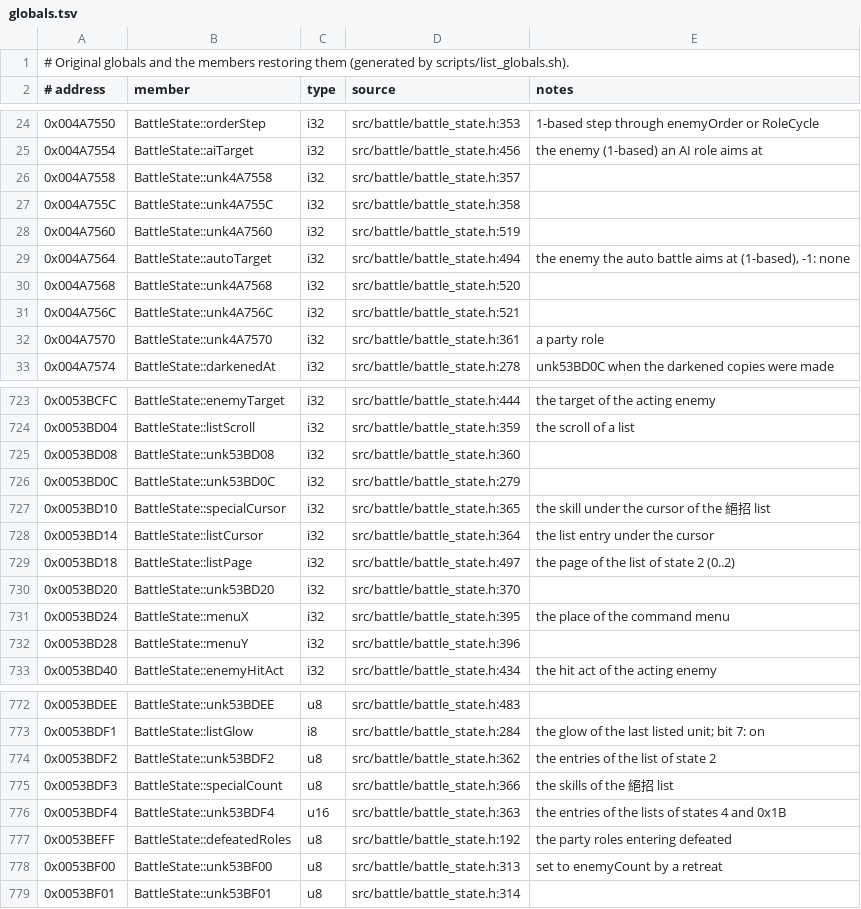
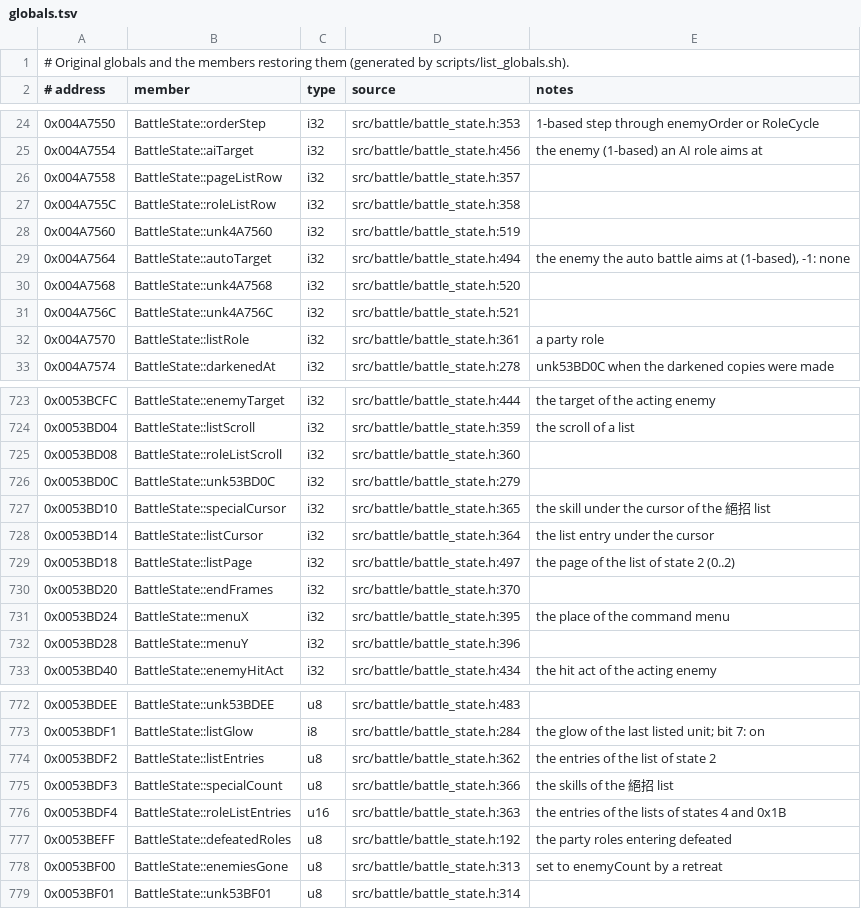
Before and after one commit to Ouroboros/OpenSWD3, a TSV file: reverse/analysis/globals.tsv, drawn as a sheet; only a part is shown, gaps mark what is left out; the diff covers the shown part only.

```diff
--- a/reverse/analysis/globals.tsv
+++ b/reverse/analysis/globals.tsv
@@ -25,4 +25,4 @@
 0x004A7554	BattleState::aiTarget	i32	src/battle/battle_state.h:456	the enemy (1-based) an AI role aims at
-0x004A7558	BattleState::unk4A7558	i32	src/battle/battle_state.h:357	
-0x004A755C	BattleState::unk4A755C	i32	src/battle/battle_state.h:358	
+0x004A7558	BattleState::pageListRow	i32	src/battle/battle_state.h:357	
+0x004A755C	BattleState::roleListRow	i32	src/battle/battle_state.h:358	
 0x004A7560	BattleState::unk4A7560	i32	src/battle/battle_state.h:519	
@@ -31,3 +31,3 @@
 0x004A756C	BattleState::unk4A756C	i32	src/battle/battle_state.h:521	
-0x004A7570	BattleState::unk4A7570	i32	src/battle/battle_state.h:361	a party role
+0x004A7570	BattleState::listRole	i32	src/battle/battle_state.h:361	a party role
 0x004A7574	BattleState::darkenedAt	i32	src/battle/battle_state.h:278	unk53BD0C when the darkened copies were made
@@ -724,3 +724,3 @@
 0x0053BD04	BattleState::listScroll	i32	src/battle/battle_state.h:359	the scroll of a list
-0x0053BD08	BattleState::unk53BD08	i32	src/battle/battle_state.h:360	
+0x0053BD08	BattleState::roleListScroll	i32	src/battle/battle_state.h:360	
 0x0053BD0C	BattleState::unk53BD0C	i32	src/battle/battle_state.h:279	
@@ -729,3 +729,3 @@
 0x0053BD18	BattleState::listPage	i32	src/battle/battle_state.h:497	the page of the list of state 2 (0..2)
-0x0053BD20	BattleState::unk53BD20	i32	src/battle/battle_state.h:370	
+0x0053BD20	BattleState::endFrames	i32	src/battle/battle_state.h:370	
 0x0053BD24	BattleState::menuX	i32	src/battle/battle_state.h:395	the place of the command menu
@@ -773,7 +773,7 @@
 0x0053BDF1	BattleState::listGlow	i8	src/battle/battle_state.h:284	the glow of the last listed unit; bit 7: on
-0x0053BDF2	BattleState::unk53BDF2	u8	src/battle/battle_state.h:362	the entries of the list of state 2
+0x0053BDF2	BattleState::listEntries	u8	src/battle/battle_state.h:362	the entries of the list of state 2
 0x0053BDF3	BattleState::specialCount	u8	src/battle/battle_state.h:366	the skills of the 絕招 list
-0x0053BDF4	BattleState::unk53BDF4	u16	src/battle/battle_state.h:363	the entries of the lists of states 4 and 0x1B
+0x0053BDF4	BattleState::roleListEntries	u16	src/battle/battle_state.h:363	the entries of the lists of states 4 and 0x1B
 0x0053BEFF	BattleState::defeatedRoles	u8	src/battle/battle_state.h:192	the party roles entering defeated
-0x0053BF00	BattleState::unk53BF00	u8	src/battle/battle_state.h:313	set to enemyCount by a retreat
+0x0053BF00	BattleState::enemiesGone	u8	src/battle/battle_state.h:313	set to enemyCount by a retreat
 0x0053BF01	BattleState::unk53BF01	u8	src/battle/battle_state.h:314	
```
Also changed, not shown: 13 edited cells elsewhere in this file, reverse/functions.tsv, 13 other files.
